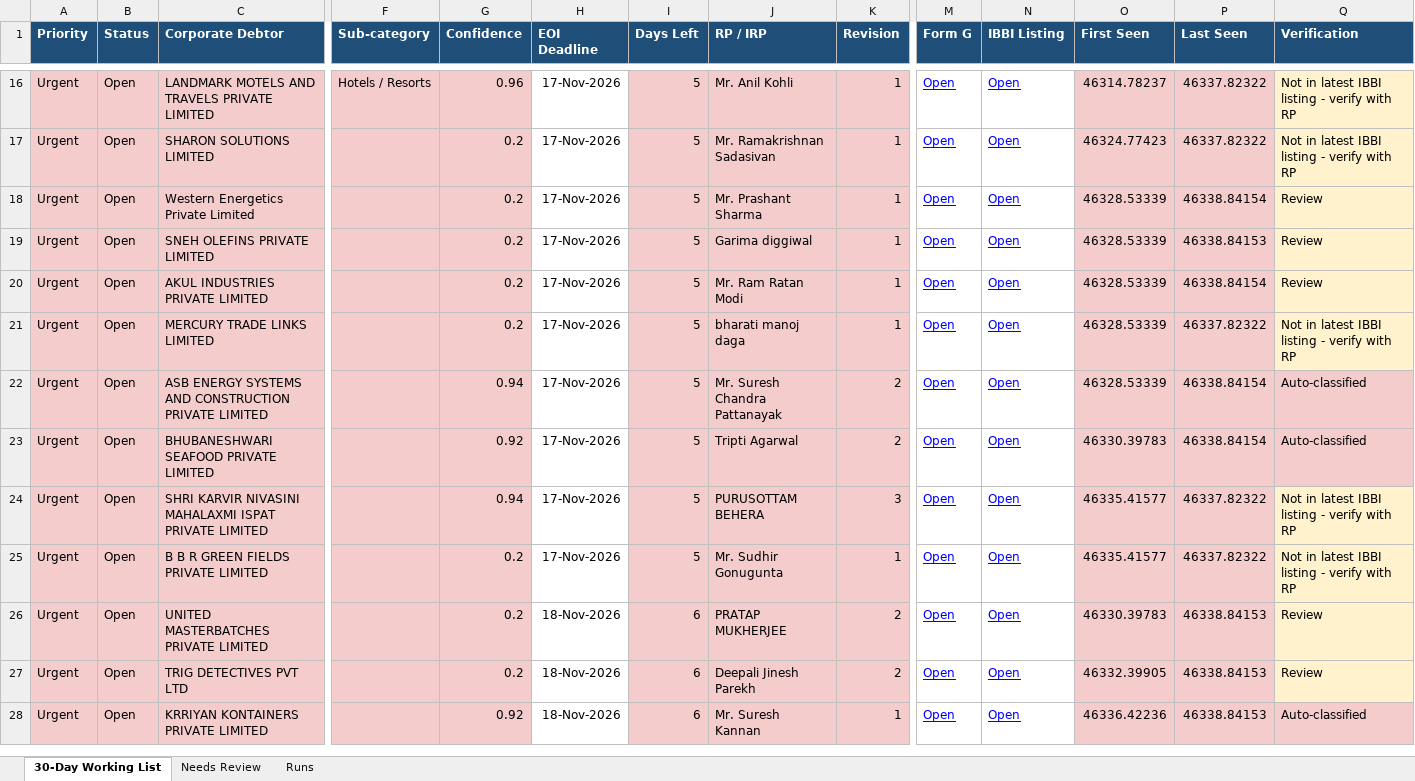
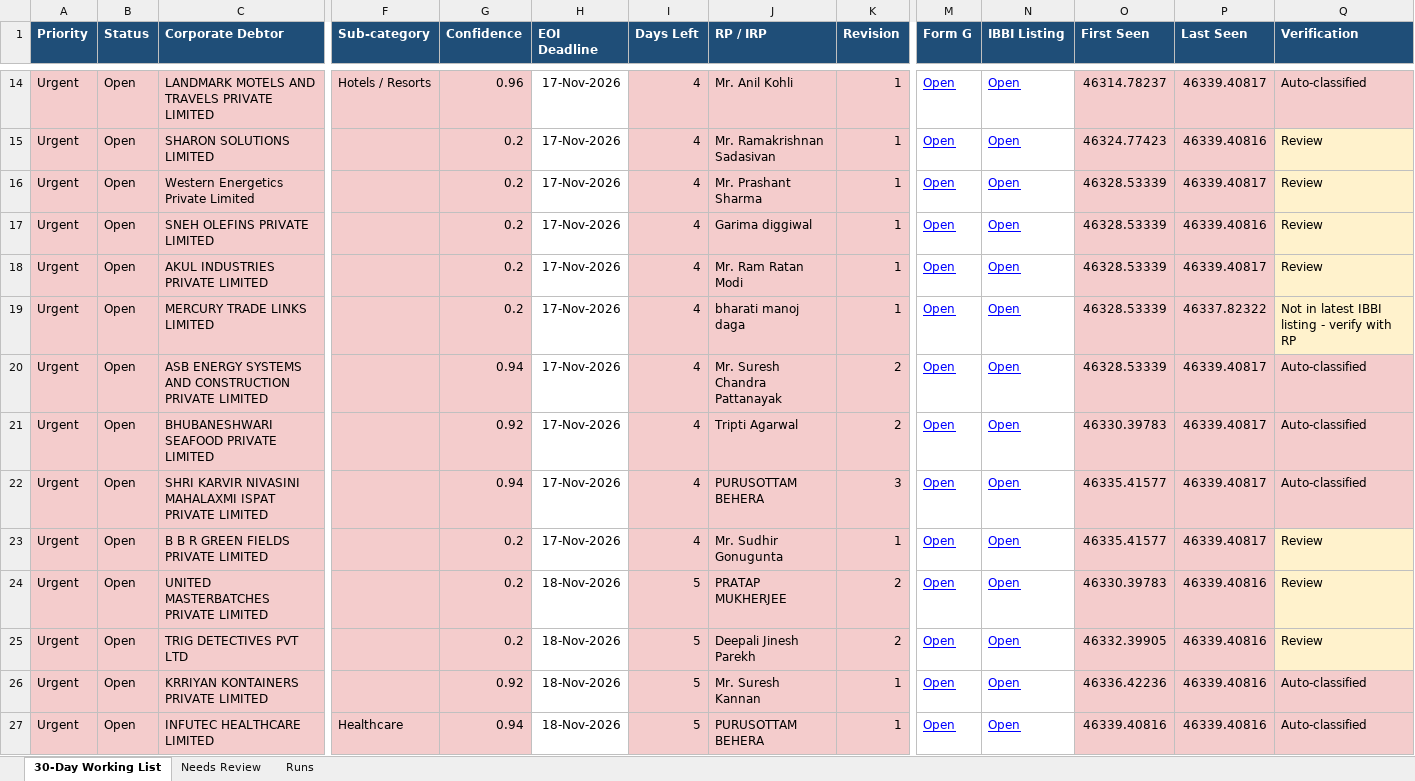
Before and after one commit to Raksham97/cirp-eoi-monitor, an Excel workbook: docs/cirp-eoi-monitor.xlsx, sheet 30-Day Working List, drawn as a sheet; only a part is shown, gaps mark what is left out; values as stored, in another font and other column widths than the file's, no borders; addresses are those after the commit; rows hold the shown columns only; the diff covers the shown part only; the diff names each change by its address in the sheet, - before the commit and + after, or states it on an @@ line.

```diff
--- a/docs/cirp-eoi-monitor.xlsx (sheet 30-Day Working List)
+++ b/docs/cirp-eoi-monitor.xlsx (sheet 30-Day Working List)
-I14:I23 (Days Left): 5
+I14:I23 (Days Left): 4
-P14 (Last Seen): 46337.82322
+P14 (Last Seen): 46339.40817
-Q14 (Verification): Not in latest IBBI listing - verify with RP
+Q14 (Verification): Auto-classified
-Q14 fill: #FFF2CC
+Q14 fill: #F4CCCC
-P15 (Last Seen): 46337.82322
+P15 (Last Seen): 46339.40816
-Q15 (Verification): Not in latest IBBI listing - verify with RP
+Q15 (Verification): Review
-P16 (Last Seen): 46338.84154
+P16 (Last Seen): 46339.40817
-P17 (Last Seen): 46338.84153
+P17 (Last Seen): 46339.40816
-P18 (Last Seen): 46338.84154
+P18 (Last Seen): 46339.40817
-P20:P21 (Last Seen): 46338.84154
+P20:P21 (Last Seen): 46339.40817
-P22:P23 (Last Seen): 46337.82322
+P22:P23 (Last Seen): 46339.40817
-Q22 (Verification): Not in latest IBBI listing - verify with RP
+Q22 (Verification): Auto-classified
-Q22 fill: #FFF2CC
+Q22 fill: #F4CCCC
-Q23 (Verification): Not in latest IBBI listing - verify with RP
+Q23 (Verification): Review
-I24:I26 (Days Left): 6
+I24:I26 (Days Left): 5
-P24:P26 (Last Seen): 46338.84153
+P24:P26 (Last Seen): 46339.40816
+row 27: Urgent | Open | INFUTEC HEALTHCARE LIMITED | Healthcare | 0.94 | 18-Nov-2026 | 5 | PURUSOTTAM BEHERA | 1 | Open | Open | 46339.40816 | 46339.40816 | Auto-classified
```
Also changed, not shown: 4 added rows, 9 removed rows and 78 edited cells elsewhere in this sheet, sheet Needs Review, sheet Runs, 6 other files.
